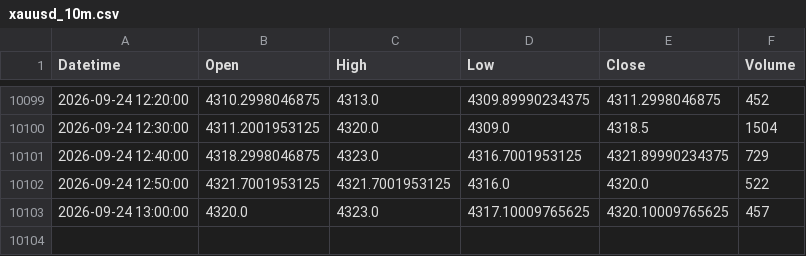
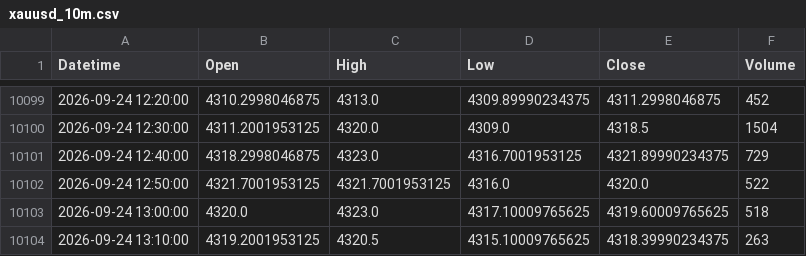
Before and after one commit to shikerkattiyar11-debug/xauusd-gold-data, a CSV file: data/xauusd_10m.csv, drawn as a sheet; only a part is shown, gaps mark what is left out.

```diff
--- a/data/xauusd_10m.csv
+++ b/data/xauusd_10m.csv
@@ -10102,2 +10102,3 @@ Datetime,Open,High,Low,Close,Volume
 2026-09-24 12:50:00,4321.7001953125,4321.7001953125,4316.0,4320.0,522
-2026-09-24 13:00:00,4320.0,4323.0,4317.10009765625,4320.10009765625,457
+2026-09-24 13:00:00,4320.0,4323.0,4317.10009765625,4319.60009765625,518
+2026-09-24 13:10:00,4319.2001953125,4320.5,4315.10009765625,4318.39990234375,263
```
Also changed, not shown: data/xauusd_15m.csv, data/xauusd_1d.csv, 3 other files.
